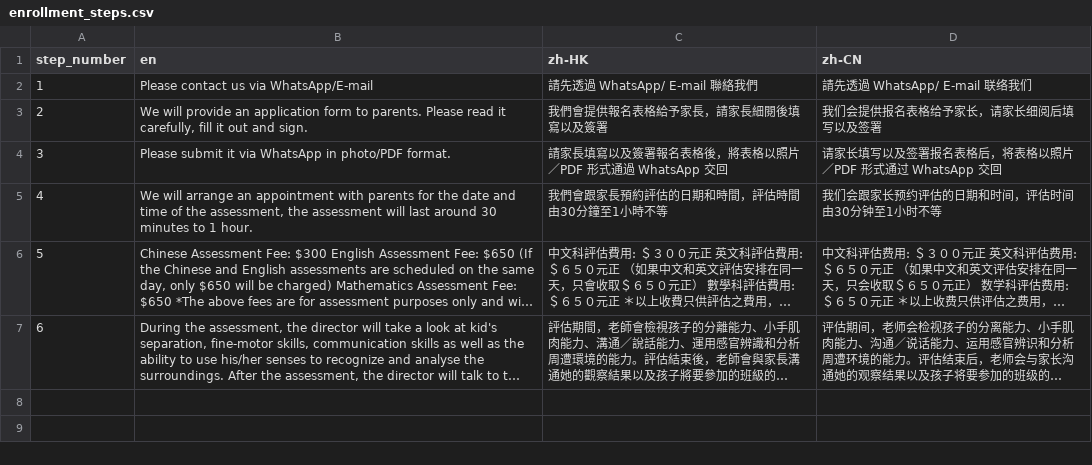
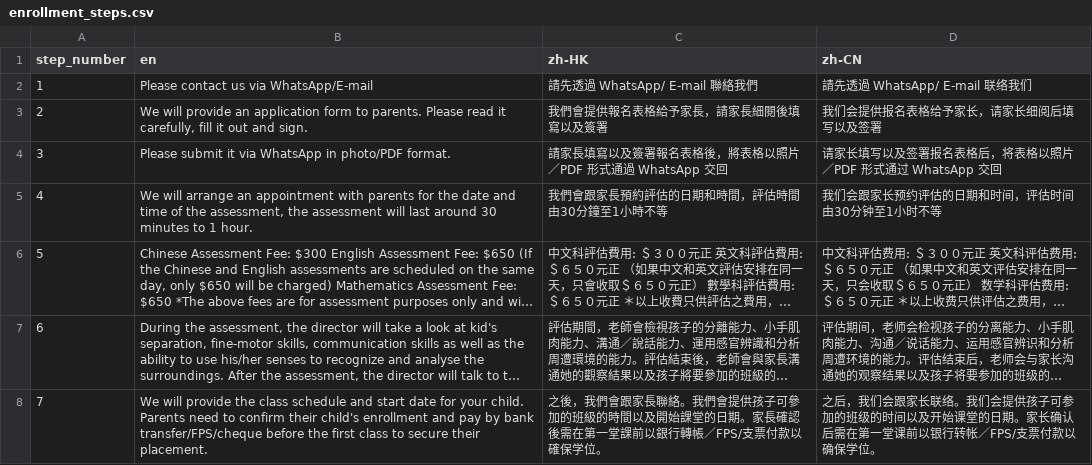
Before and after one commit to spidersocks/unified-backend, a CSV file: dialogflow_app/data/spreadsheets/enrollment_steps.csv, drawn as a sheet; long unchanged cells end in …; the diff names each change by its address in the sheet, - before the commit and + after, or states it on an @@ line.

```diff
--- a/dialogflow_app/data/spreadsheets/enrollment_steps.csv
+++ b/dialogflow_app/data/spreadsheets/enrollment_steps.csv
+row 8: 7 | We will provide the class schedule and start date for your child. Parents need to confirm their child's enrollment and pay by bank transfer/FPS/cheque before the first class to secure their placement. | 之後，我們會跟家長聯絡。我們會提供孩子可參加的班級的時間以及開始課堂的日期。家長確認後需在第一堂課前以銀行轉帳／FPS/支票付款以確保学位。 | 之后，我们会跟家长联络。我们会提供孩子可参加的班级的时间以及开始课堂的日期。家长确认后需在第一堂课前以银行转帐／FPS/支票付款以确保学位。
```
